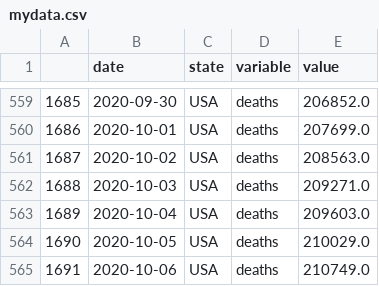
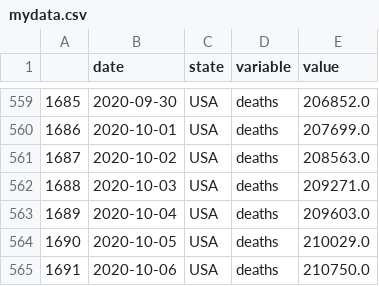
Before and after one commit to pitosalas/covid-old, a CSV file: mydata.csv, drawn as a sheet; only a part is shown, gaps mark what is left out.

```diff
--- a/mydata.csv
+++ b/mydata.csv
@@ -564,2 +564,2 @@
 1690,2020-10-05,USA,deaths,210029.0
-1691,2020-10-06,USA,deaths,210749.0
+1691,2020-10-06,USA,deaths,210750.0
```
Also changed, not shown: 3 other files.
